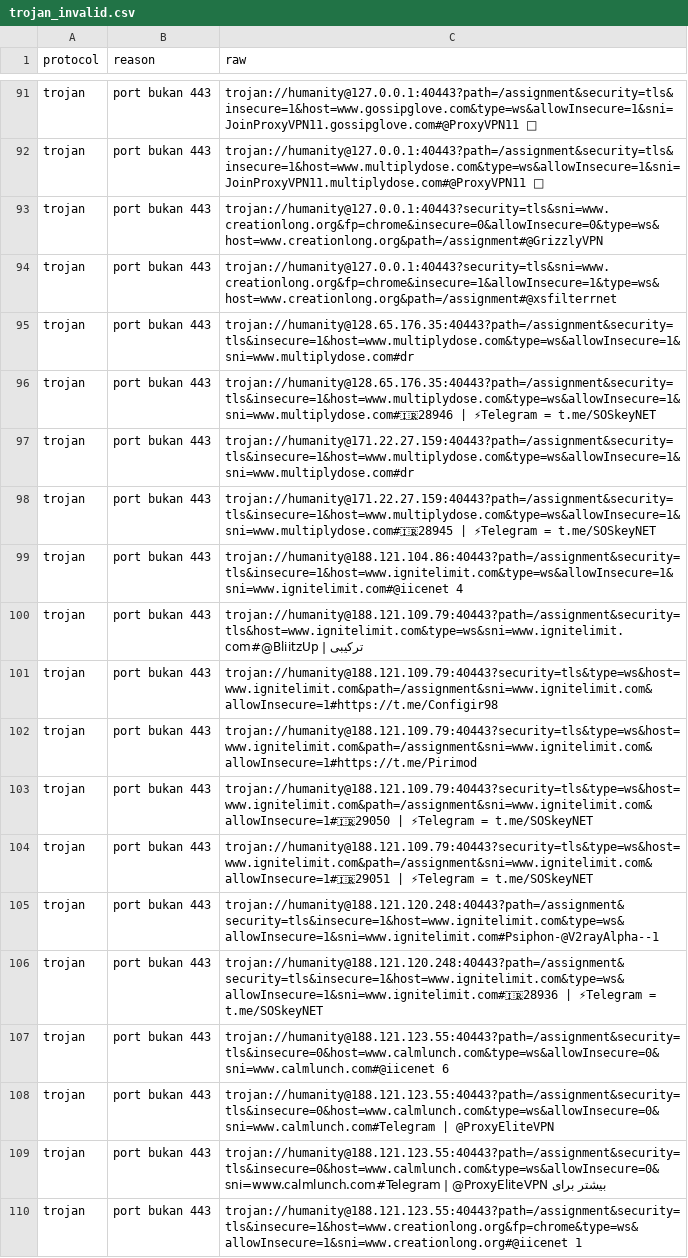
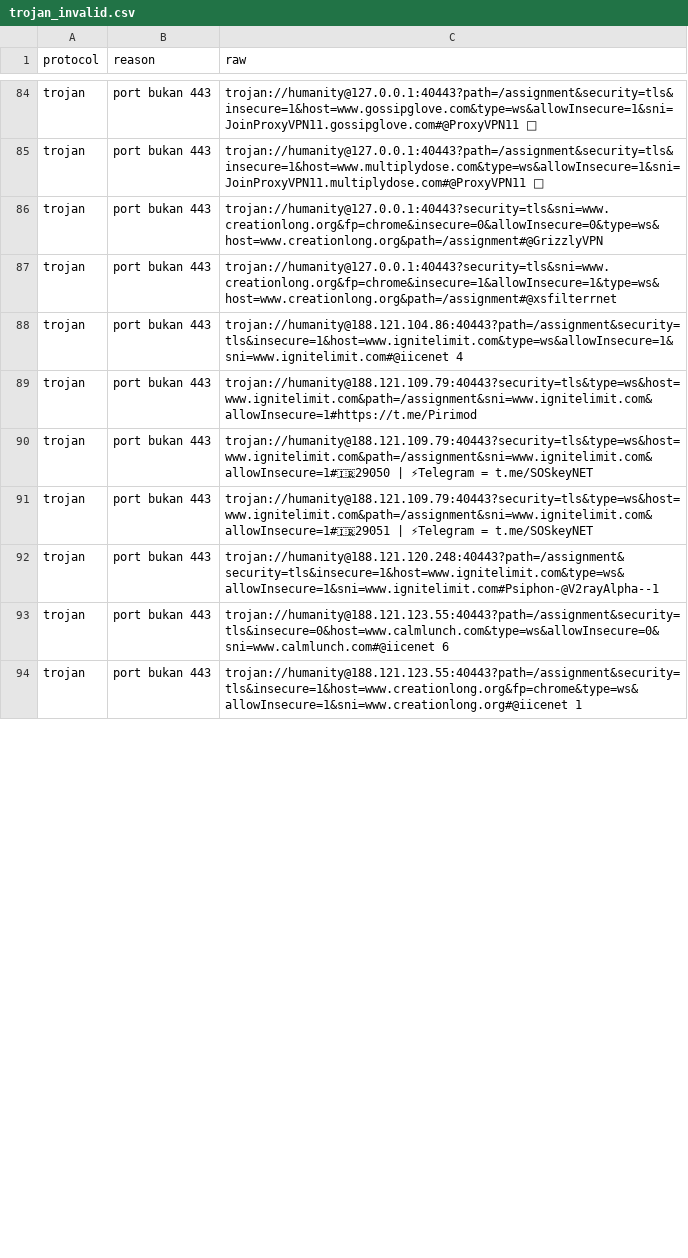
Before and after one commit to adiorany3/SumberYAML, a CSV file: output/Invalid/trojan_invalid.csv, drawn as a sheet; only a part is shown, gaps mark what is left out; removed rows and columns are numbered as before the commit, all else as after; the diff covers the shown part only; the diff names each change by its address in the sheet, - before the commit and + after, or states it on an @@ line.

```diff
--- a/output/Invalid/trojan_invalid.csv
+++ b/output/Invalid/trojan_invalid.csv
-row 95: trojan | port bukan 443 | trojan://humanity@128.65.176.35:40443?path=/assignment&security=tls&insecure=1&host=www.multiplydose.com&type=ws&allowInsecure=1&sni=www.multiplydose.com#dr
-row 96: trojan | port bukan 443 | trojan://humanity@128.65.176.35:40443?path=/assignment&security=tls&insecure=1&host=www.multiplydose.com&type=ws&allowInsecure=1&sni=www.multiplydose.com#🇮🇷28946 | ⚡Telegram = t.me/SOSkeyNET
-row 97: trojan | port bukan 443 | trojan://humanity@171.22.27.159:40443?path=/assignment&security=tls&insecure=1&host=www.multiplydose.com&type=ws&allowInsecure=1&sni=www.multiplydose.com#dr
-row 98: trojan | port bukan 443 | trojan://humanity@171.22.27.159:40443?path=/assignment&security=tls&insecure=1&host=www.multiplydose.com&type=ws&allowInsecure=1&sni=www.multiplydose.com#🇮🇷28945 | ⚡Telegram = t.me/SOSkeyNET
-row 100: trojan | port bukan 443 | trojan://humanity@188.121.109.79:40443?path=/assignment&security=tls&host=www.ignitelimit.com&type=ws&sni=www.ignitelimit.com#@BliitzUp | ترکیبی
-row 101: trojan | port bukan 443 | trojan://humanity@188.121.109.79:40443?security=tls&type=ws&host=www.ignitelimit.com&path=/assignment&sni=www.ignitelimit.com&allowInsecure=1#https://t.me/Configir98
-row 106: trojan | port bukan 443 | trojan://humanity@188.121.120.248:40443?path=/assignment&security=tls&insecure=1&host=www.ignitelimit.com&type=ws&allowInsecure=1&sni=www.ignitelimit.com#🇮🇷28936 | ⚡Telegram = t.me/SOSkeyNET
-row 108: trojan | port bukan 443 | trojan://humanity@188.121.123.55:40443?path=/assignment&security=tls&insecure=0&host=www.calmlunch.com&type=ws&allowInsecure=0&sni=www.calmlunch.com#Telegram | @ProxyEliteVPN
-row 109: trojan | port bukan 443 | trojan://humanity@188.121.123.55:40443?path=/assignment&security=tls&insecure=0&host=www.calmlunch.com&type=ws&allowInsecure=0&sni=www.calmlunch.com#Telegram | @ProxyEliteVPN بیشتر برای
```
Also changed, not shown: 4 added rows, 21 removed rows, 13 moved rows and 2 edited cells elsewhere in this file, output/Duplicate/all_duplicates.csv, output/Duplicate/trojan_duplicates.csv, 49 other files.
